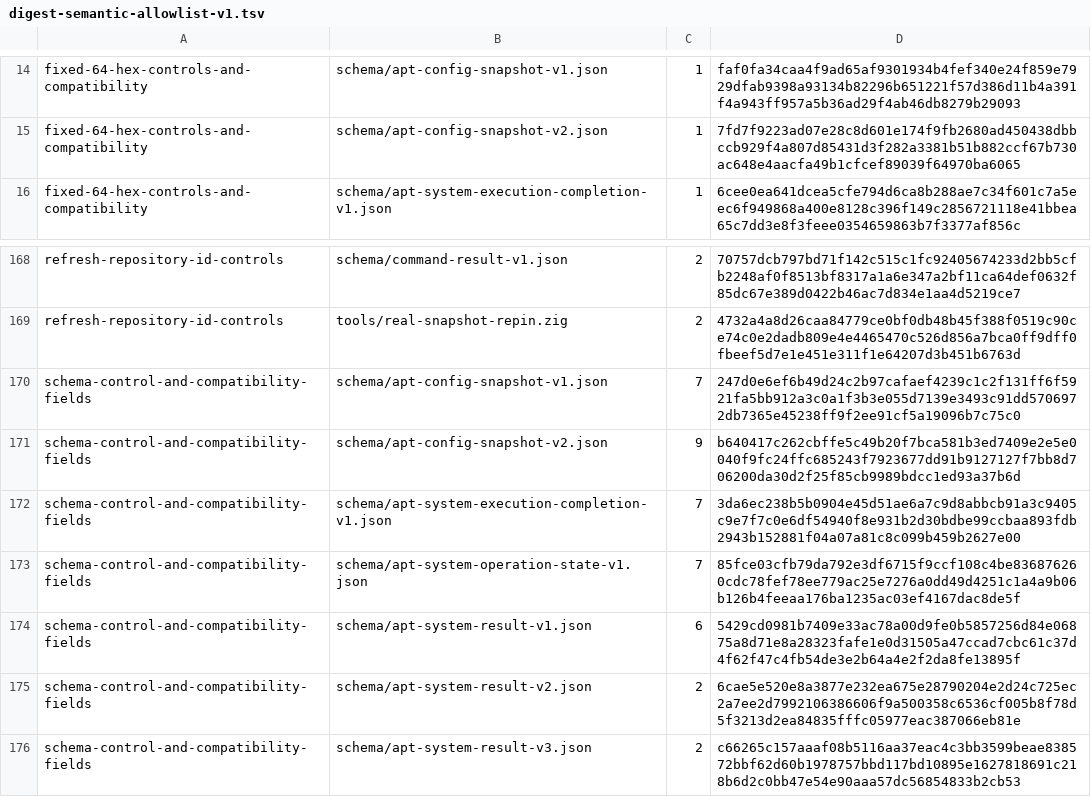
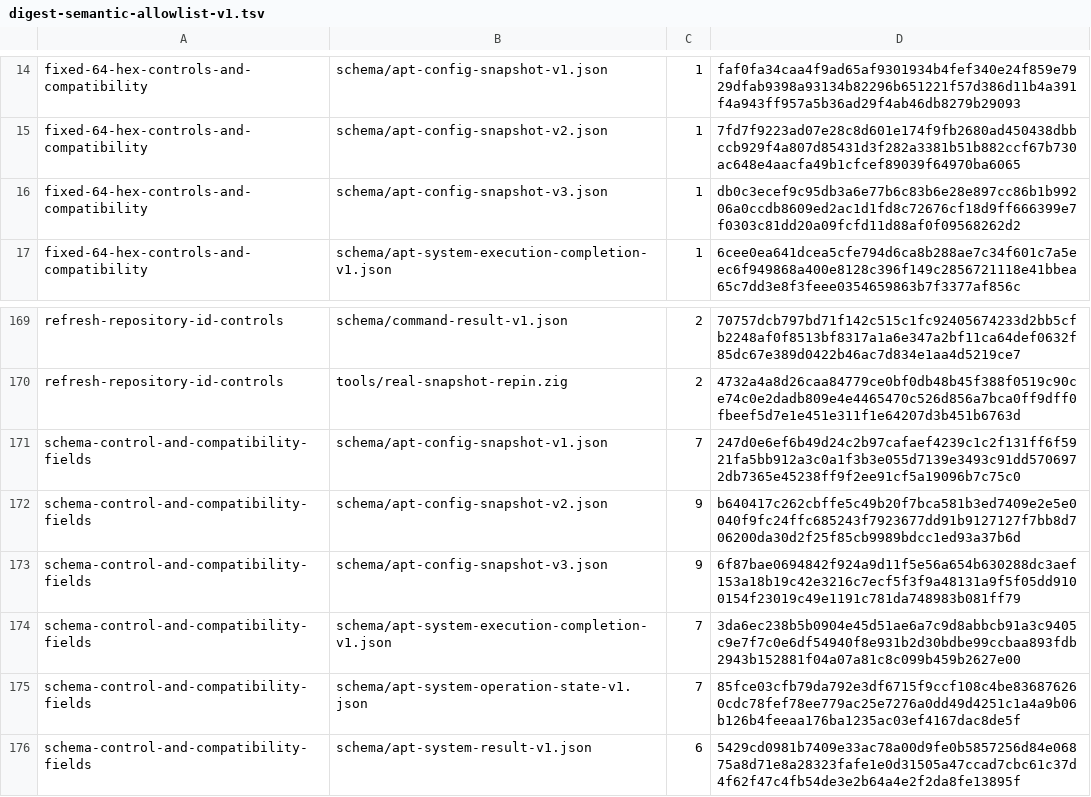
Before and after one commit to cataggar/debz, a TSV file: security/digest-semantic-allowlist-v1.tsv, drawn as a sheet; only a part is shown, gaps mark what is left out; the shorter side is filled out with more unchanged rows; the diff names each change by its address in the sheet, - before the commit and + after, or states it on an @@ line.

```diff
--- a/security/digest-semantic-allowlist-v1.tsv
+++ b/security/digest-semantic-allowlist-v1.tsv
+row 16: fixed-64-hex-controls-and-compatibility | schema/apt-config-snapshot-v3.json | 1 | db0c3ecef9c95db3a6e77b6c83b6e28e897cc86b1b99206a0ccdb8609ed2ac1d1fd8c72676cf18d9ff666399e7f0303c81dd20a09fcfd11d88af0f09568262d2
+row 173: schema-control-and-compatibility-fields | schema/apt-config-snapshot-v3.json | 9 | 6f87bae0694842f924a9d11f5e56a654b630288dc3aef153a18b19c42e3216c7ecf5f3f9a48131a9f5f05dd9100154f23019c49e1191c781da748983b081ff79
```
Also changed, not shown: security/digest-inventory-v1.tsv, 22 other files.
